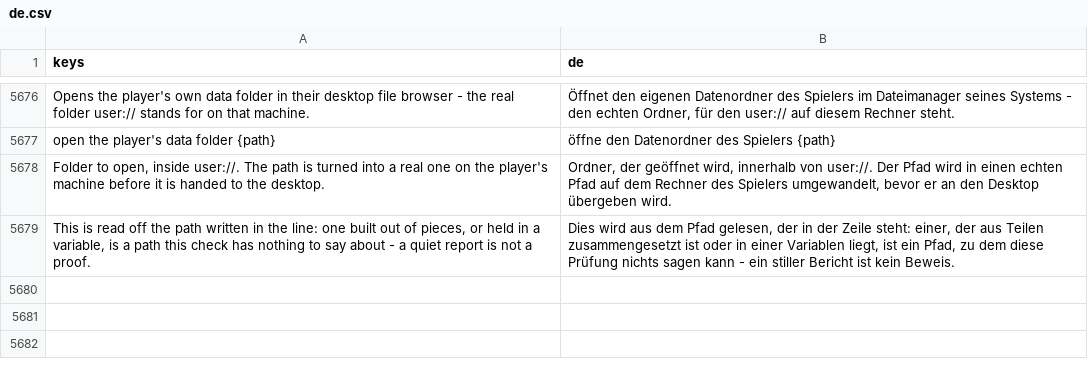
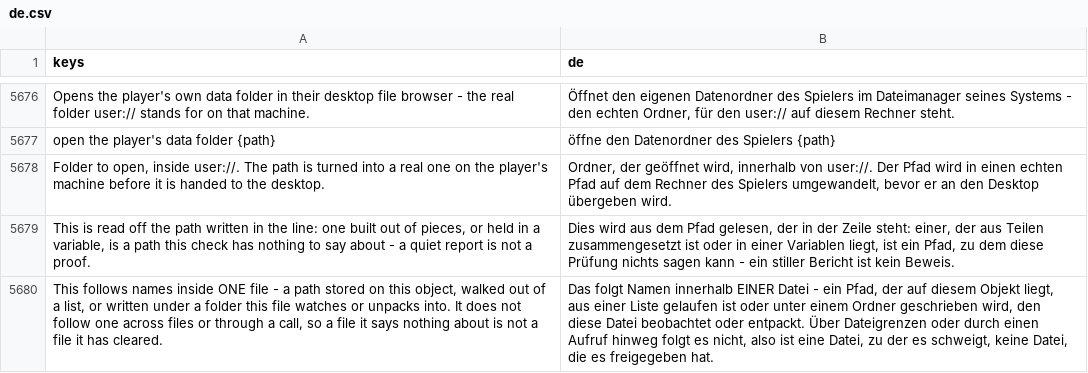
Before and after one commit to SalmanShhh/Godot-EventSheet-Visual-Scripting, a CSV file: addons/eventsheet/translations/de.csv, drawn as a sheet; only a part is shown, gaps mark what is left out; the diff names each change by its address in the sheet, - before the commit and + after, or states it on an @@ line.

```diff
--- a/addons/eventsheet/translations/de.csv
+++ b/addons/eventsheet/translations/de.csv
+row 5680: This follows names inside ONE file - a path stored on this object, walked out of a list, or written under a folder this file watches or unpacks into. It does not follow one across files or through a call, so a file it says nothing about is not a file it has cleared. | Das folgt Namen innerhalb EINER Datei - ein Pfad, der auf diesem Objekt liegt, aus einer Liste gelaufen ist oder unter einem Ordner geschrieben wird, den diese Datei beobachtet oder entpackt. Über Dateigrenzen oder durch einen Aufruf hinweg folgt es nicht, also ist eine Datei, zu der es schweigt, keine Datei, die es freigegeben hat.
```
Also changed, not shown: addons/eventsheet/translations/es.csv, addons/eventsheet/translations/fr.csv, 11 other files.
